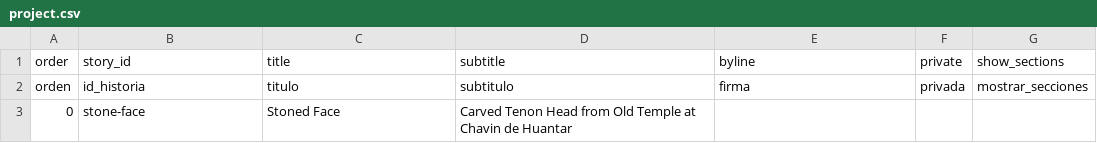
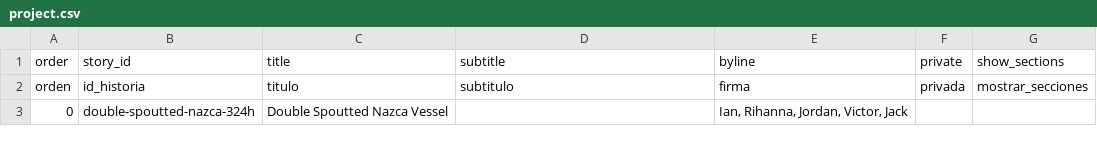
Before and after one commit to jordansuleman/carvedtenonhead, a CSV file: telar-content/spreadsheets/project.csv, drawn as a sheet.

```diff
--- a/telar-content/spreadsheets/project.csv
+++ b/telar-content/spreadsheets/project.csv
@@ -2,2 +2,2 @@ order,story_id,title,subtitle,byline,private,show_sections
 orden,id_historia,titulo,subtitulo,firma,privada,mostrar_secciones
-0,stone-face,Stoned Face,Carved Tenon Head from Old Temple at Chavin de Huantar,,,
+0,double-spoutted-nazca-324h,Double Spoutted Nazca Vessel,,"Ian, Rihanna, Jordan, Victor, Jack",,
```
Also changed, not shown: telar-content/spreadsheets/glossary.csv, telar-content/spreadsheets/objects.csv, 6 other files.
